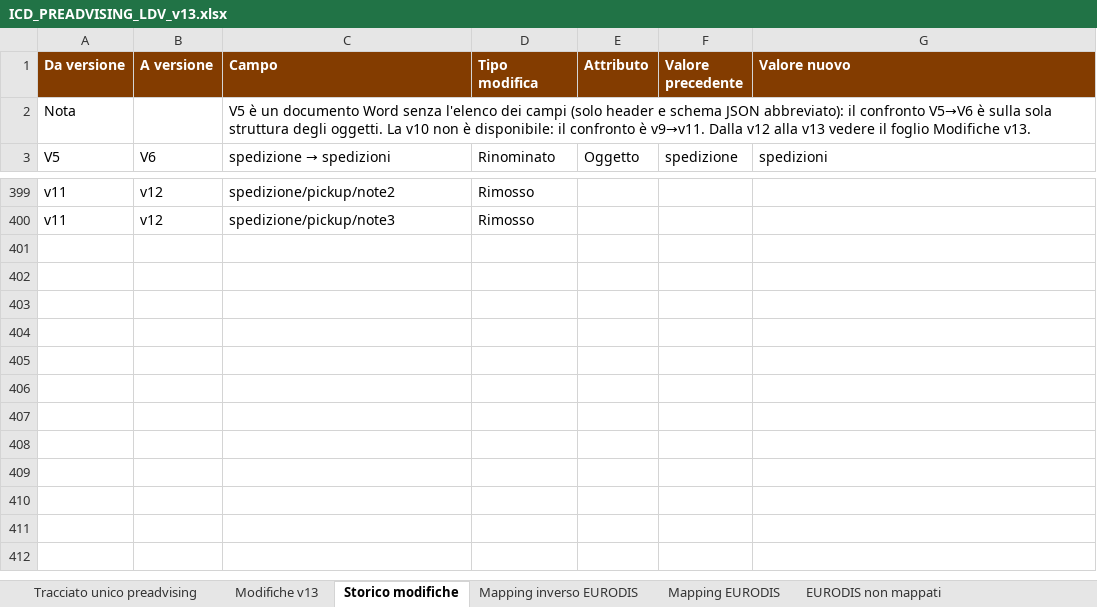
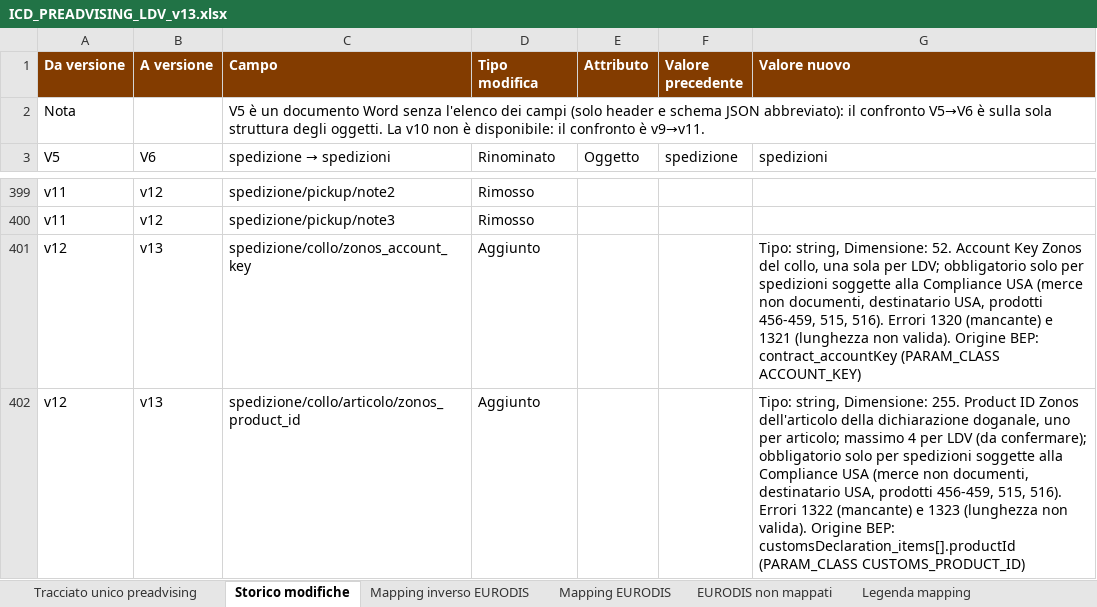
Before and after one commit to diegoMereu/sda-bmad, an Excel workbook: iniziative/146073/documenti/ICD_PREADVISING_LDV_v13.xlsx, sheet Storico modifiche, drawn as a sheet; only a part is shown, gaps mark what is left out; values as stored, in another font and other column widths than the file's, no borders; the diff names each change by its address in the sheet, - before the commit and + after, or states it on an @@ line.

Commit message:
docs(146073): ICD v13, dettagli mancanti da codice e regole (descrizioni, formati, valori ammessi), modifiche v13 nello Storico

```diff
--- a/iniziative/146073/documenti/ICD_PREADVISING_LDV_v13.xlsx (sheet Storico modifiche)
+++ b/iniziative/146073/documenti/ICD_PREADVISING_LDV_v13.xlsx (sheet Storico modifiche)
-sheet tab: Modifiche v13
-C2 (Campo): …è v9→v11. Dalla v12 alla v13 vedere il foglio Modifiche v13.
+C2 (Campo): …è v9→v11.
+row 401: v12 | v13 | spedizione/collo/zonos_account_key | Aggiunto |  |  | Tipo: string, Dimensione: 52. Account Key Zonos del collo, una sola per LDV; obbligatorio solo per spedizioni soggette alla Compliance USA (merce non documenti, destinatario USA, prodotti 456-459, 515, 516). Errori 1320 (mancante) e 1321 (lunghezza non valida). Origine BEP: contract_accountKey (PARAM_CLASS ACCOUNT_KEY)
+row 402: v12 | v13 | spedizione/collo/articolo/zonos_product_id | Aggiunto |  |  | Tipo: string, Dimensione: 255. Product ID Zonos dell'articolo della dichiarazione doganale, uno per articolo; massimo 4 per LDV (da confermare); obbligatorio solo per spedizioni soggette alla Compliance USA (merce non documenti, destinatario USA, prodotti 456-459, 515, 516). Errori 1322 (mancante) e 1323 (lunghezza non valida). Origine BEP: customsDeclaration_items[].productId (PARAM_CLASS CUSTOMS_PRODUCT_ID)
```
Also changed, not shown: sheet Tracciato unico preadvising.
